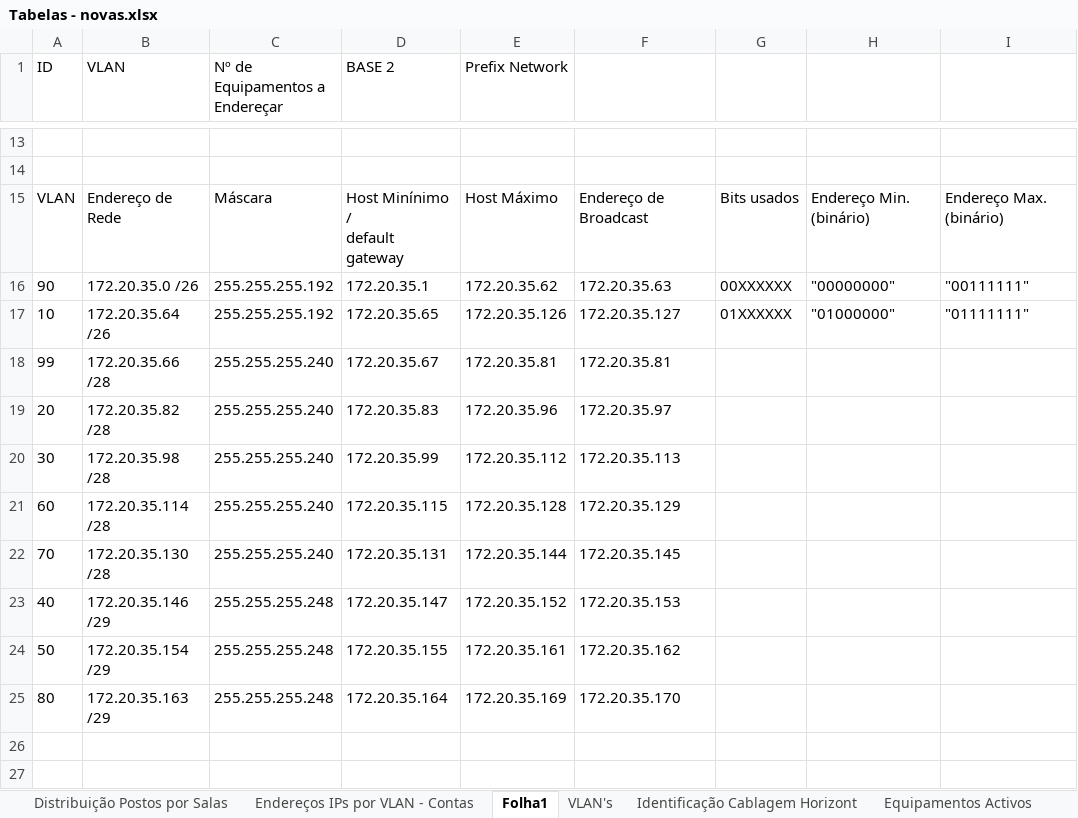
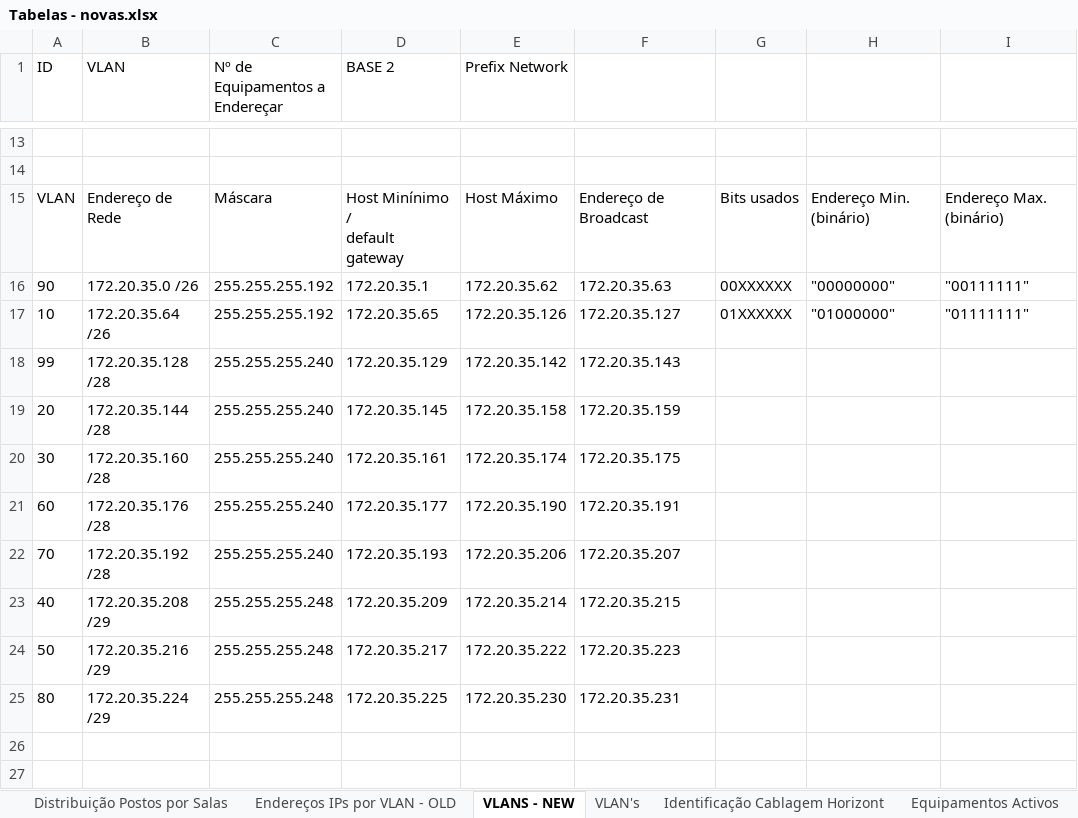
Before and after one commit to arturesteves/Network-Project-Plan, an Excel workbook: NOVO/Tabelas - novas.xlsx, sheet VLANS - NEW, drawn as a sheet; only a part is shown, gaps mark what is left out; values as stored, in another font and other column widths than the file's, no borders; charts and pictures and table styles not drawn; the diff names each change by its address in the sheet, - before the commit and + after, or states it on an @@ line.

```diff
--- a/NOVO/Tabelas - novas.xlsx (sheet VLANS - NEW)
+++ b/NOVO/Tabelas - novas.xlsx (sheet VLANS - NEW)
-sheet tab: Endereços IPs por VLAN - Contas
+sheet tab: Endereços IPs por VLAN - OLD
-sheet tab: Folha1
+sheet tab: VLANS - NEW
-B18 (VLAN): 172.20.35.66 /28
+B18 (VLAN): 172.20.35.128 /28
-D18 (BASE 2): 172.20.35.67
+D18 (BASE 2): 172.20.35.129
-E18 (Prefix Network): 172.20.35.81
+E18 (Prefix Network): 172.20.35.142
-F18: 172.20.35.81
+F18: 172.20.35.143
-B19 (VLAN): 172.20.35.82 /28
+B19 (VLAN): 172.20.35.144 /28
-D19 (BASE 2): 172.20.35.83
+D19 (BASE 2): 172.20.35.145
-E19 (Prefix Network): 172.20.35.96
+E19 (Prefix Network): 172.20.35.158
-F19: 172.20.35.97
+F19: 172.20.35.159
-B20 (VLAN): 172.20.35.98 /28
+B20 (VLAN): 172.20.35.160 /28
-D20 (BASE 2): 172.20.35.99
+D20 (BASE 2): 172.20.35.161
-E20 (Prefix Network): 172.20.35.112
+E20 (Prefix Network): 172.20.35.174
-F20: 172.20.35.113
+F20: 172.20.35.175
-B21 (VLAN): 172.20.35.114 /28
+B21 (VLAN): 172.20.35.176 /28
-D21 (BASE 2): 172.20.35.115
+D21 (BASE 2): 172.20.35.177
-E21 (Prefix Network): 172.20.35.128
+E21 (Prefix Network): 172.20.35.190
-F21: 172.20.35.129
+F21: 172.20.35.191
-B22 (VLAN): 172.20.35.130 /28
+B22 (VLAN): 172.20.35.192 /28
-D22 (BASE 2): 172.20.35.131
+D22 (BASE 2): 172.20.35.193
-E22 (Prefix Network): 172.20.35.144
+E22 (Prefix Network): 172.20.35.206
-F22: 172.20.35.145
+F22: 172.20.35.207
-B23 (VLAN): 172.20.35.146 /29
+B23 (VLAN): 172.20.35.208 /29
-D23 (BASE 2): 172.20.35.147
+D23 (BASE 2): 172.20.35.209
-E23 (Prefix Network): 172.20.35.152
+E23 (Prefix Network): 172.20.35.214
-F23: 172.20.35.153
+F23: 172.20.35.215
-B24 (VLAN): 172.20.35.154 /29
+B24 (VLAN): 172.20.35.216 /29
-D24 (BASE 2): 172.20.35.155
+D24 (BASE 2): 172.20.35.217
-E24 (Prefix Network): 172.20.35.161
+E24 (Prefix Network): 172.20.35.222
-F24: 172.20.35.162
+F24: 172.20.35.223
-B25 (VLAN): 172.20.35.163 /29
+B25 (VLAN): 172.20.35.224 /29
-D25 (BASE 2): 172.20.35.164
+D25 (BASE 2): 172.20.35.225
-E25 (Prefix Network): 172.20.35.169
+E25 (Prefix Network): 172.20.35.230
-F25: 172.20.35.170
+F25: 172.20.35.231
```
Also changed, not shown: charts or pictures, 4 other files.
